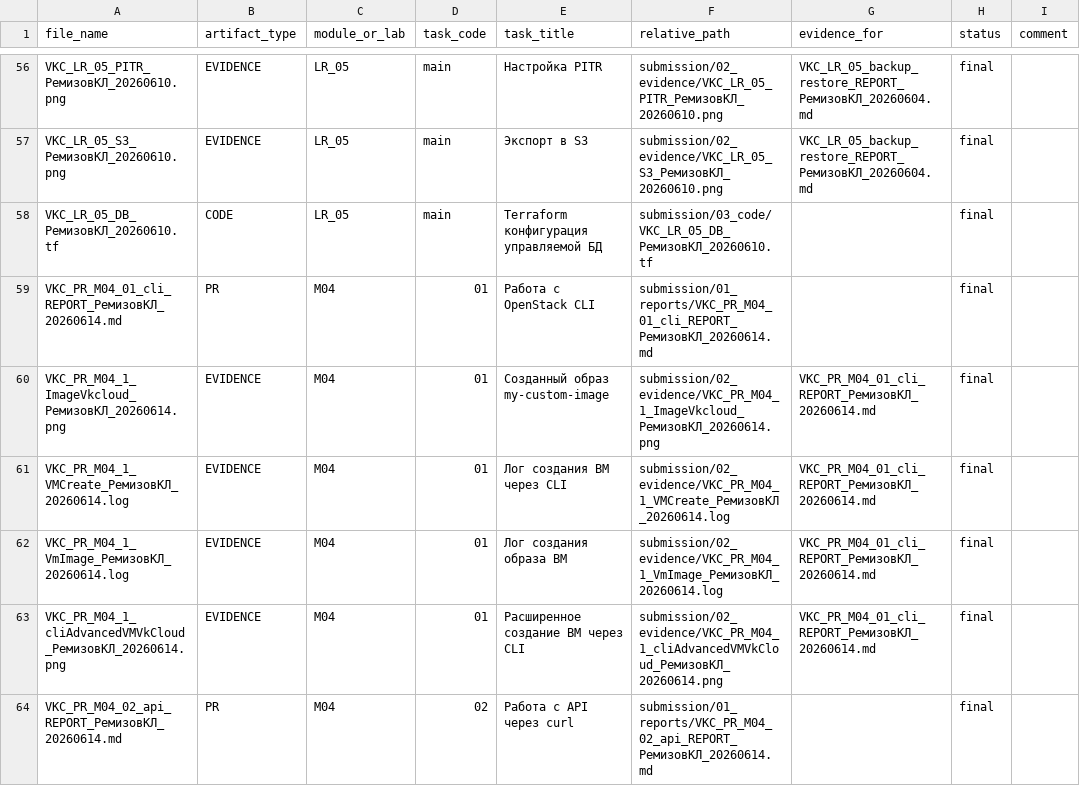
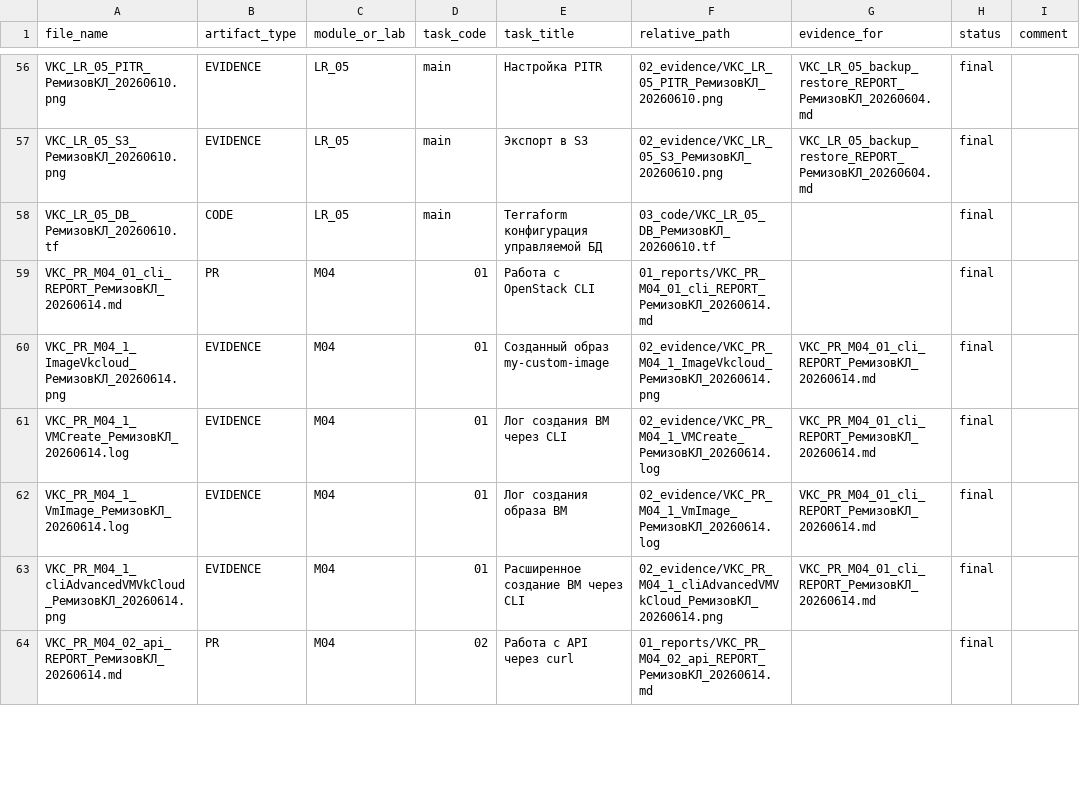
Before and after one commit to BlackCorbeau/RosatomSubmissions, a CSV file: 00_manifest.csv, drawn as a sheet; only a part is shown, gaps mark what is left out; the diff covers the shown part only; the diff names each change by its address in the sheet, - before the commit and + after, or states it on an @@ line.

```diff
--- a/00_manifest.csv
+++ b/00_manifest.csv
-F56 (relative_path): submission/02_evidence/VKC_LR_05_PITR_РемизовКЛ_20260610.png
+F56 (relative_path): 02_evidence/VKC_LR_05_PITR_РемизовКЛ_20260610.png
-F57 (relative_path): submission/02_evidence/VKC_LR_05_S3_РемизовКЛ_20260610.png
+F57 (relative_path): 02_evidence/VKC_LR_05_S3_РемизовКЛ_20260610.png
-F58 (relative_path): submission/03_code/VKC_LR_05_DB_РемизовКЛ_20260610.tf
+F58 (relative_path): 03_code/VKC_LR_05_DB_РемизовКЛ_20260610.tf
-F59 (relative_path): submission/01_reports/VKC_PR_M04_01_cli_REPORT_РемизовКЛ_20260614.md
+F59 (relative_path): 01_reports/VKC_PR_M04_01_cli_REPORT_РемизовКЛ_20260614.md
-F60 (relative_path): submission/02_evidence/VKC_PR_M04_1_ImageVkcloud_РемизовКЛ_20260614.png
+F60 (relative_path): 02_evidence/VKC_PR_M04_1_ImageVkcloud_РемизовКЛ_20260614.png
-F61 (relative_path): submission/02_evidence/VKC_PR_M04_1_VMCreate_РемизовКЛ_20260614.log
+F61 (relative_path): 02_evidence/VKC_PR_M04_1_VMCreate_РемизовКЛ_20260614.log
-F62 (relative_path): submission/02_evidence/VKC_PR_M04_1_VmImage_РемизовКЛ_20260614.log
+F62 (relative_path): 02_evidence/VKC_PR_M04_1_VmImage_РемизовКЛ_20260614.log
-F63 (relative_path): submission/02_evidence/VKC_PR_M04_1_cliAdvancedVMVkCloud_РемизовКЛ_20260614.png
+F63 (relative_path): 02_evidence/VKC_PR_M04_1_cliAdvancedVMVkCloud_РемизовКЛ_20260614.png
-F64 (relative_path): submission/01_reports/VKC_PR_M04_02_api_REPORT_РемизовКЛ_20260614.md
+F64 (relative_path): 01_reports/VKC_PR_M04_02_api_REPORT_РемизовКЛ_20260614.md
```
Also changed, not shown: 62 edited cells elsewhere in this file.
